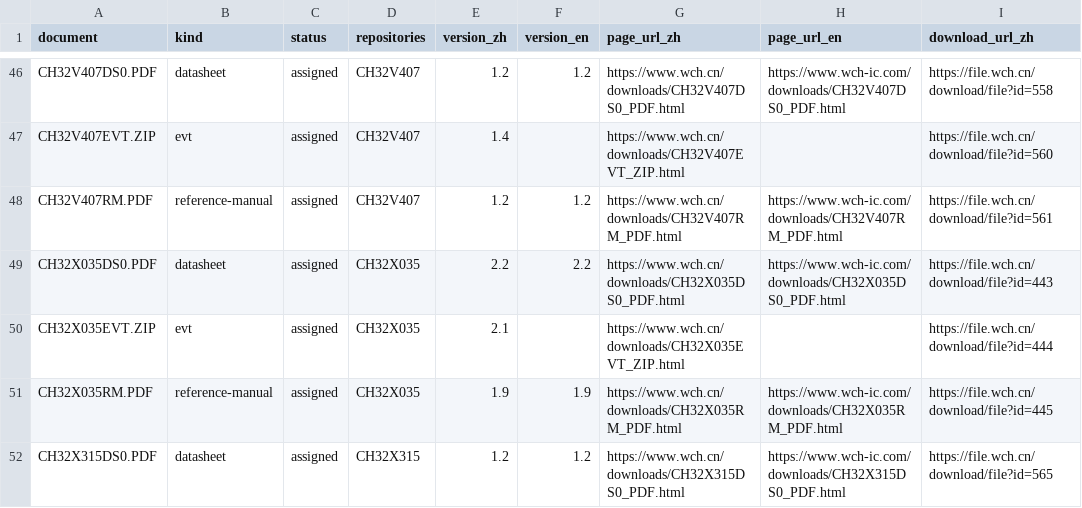
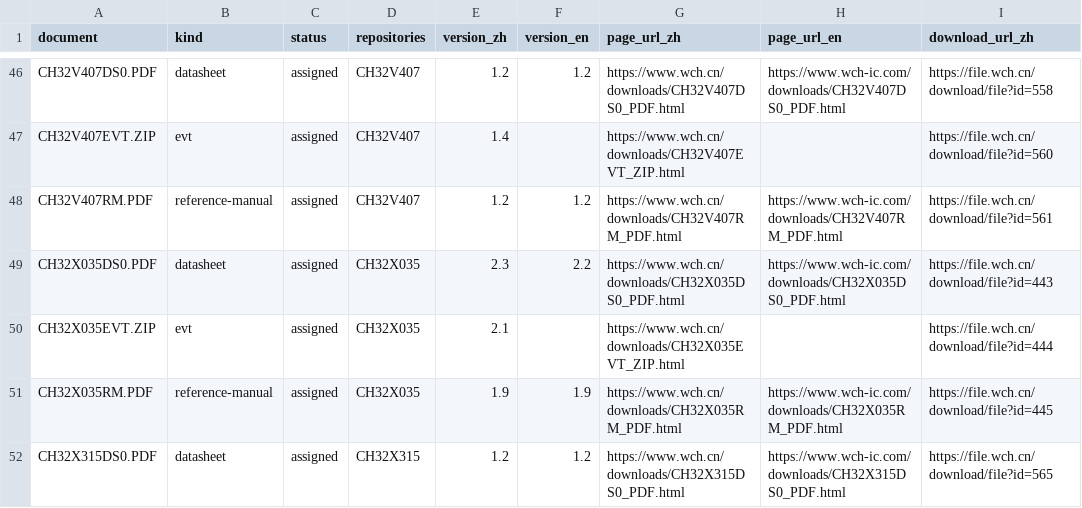
Before and after one commit to ch32-riscv-ug/ch32-device-data, a CSV file: catalog/documents.csv, drawn as a sheet; only a part is shown, gaps mark what is left out; the diff names each change by its address in the sheet, - before the commit and + after, or states it on an @@ line.

```diff
--- a/catalog/documents.csv
+++ b/catalog/documents.csv
-E49 (version_zh): 2.2
+E49 (version_zh): 2.3
```
Also changed, not shown: 4 other files.
